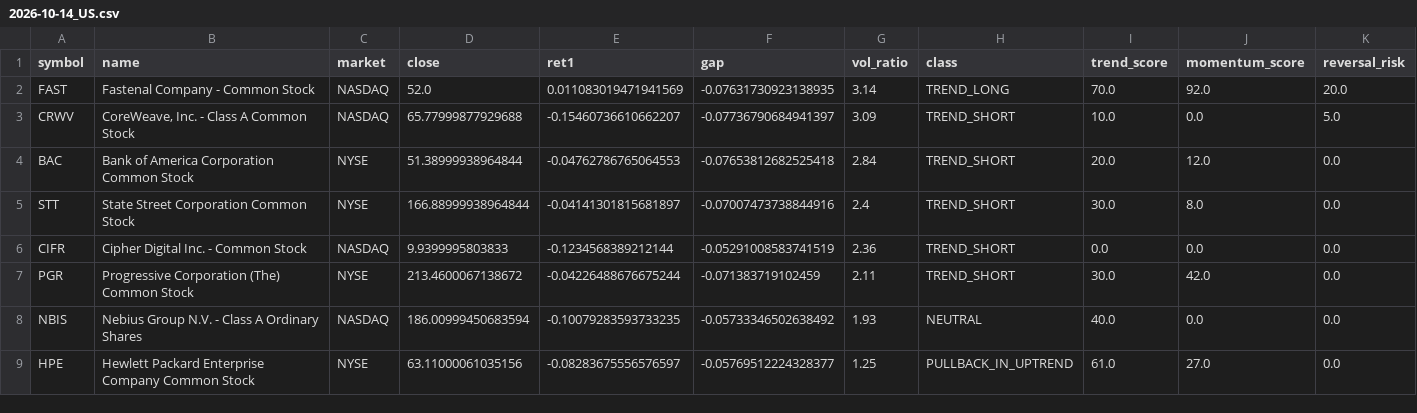
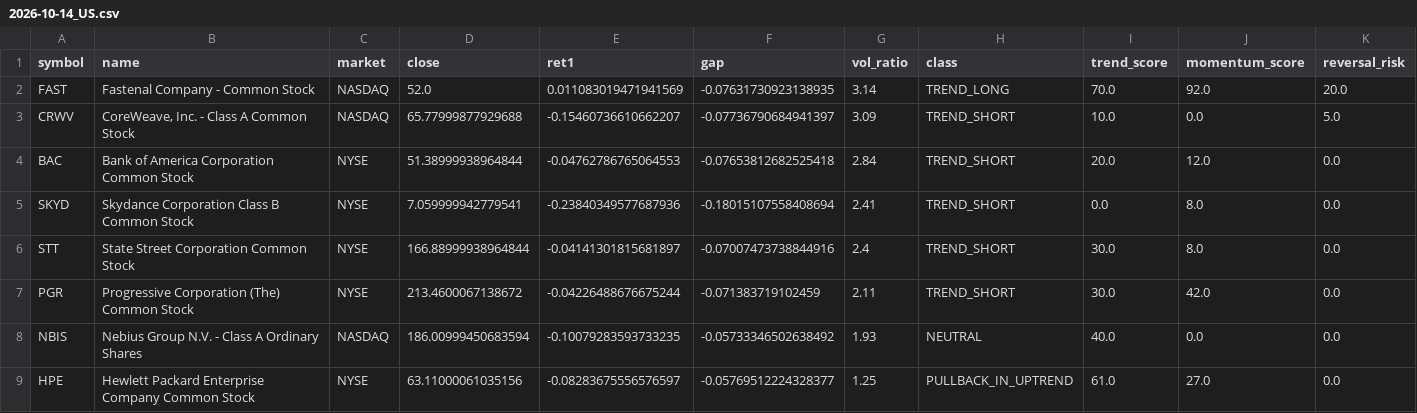
Before and after one commit to hk99915-bot/market-screener, a CSV file: reports/anomalies/2026-10-14_US.csv, drawn as a sheet.

```diff
--- a/reports/anomalies/2026-10-14_US.csv
+++ b/reports/anomalies/2026-10-14_US.csv
@@ -4,4 +4,4 @@ CRWV,"CoreWeave, Inc. - Class A Common Stock",NASDAQ,65.77999877929688,-0.154607
 BAC,Bank of America Corporation Common Stock,NYSE,51.38999938964844,-0.04762786765064553,-0.07653812682525418,2.84,TREND_SHORT,20.0,12.0,0.0
+SKYD,Skydance Corporation Class B Common Stock,NYSE,7.059999942779541,-0.23840349577687936,-0.18015107558408694,2.41,TREND_SHORT,0.0,8.0,0.0
 STT,State Street Corporation Common Stock,NYSE,166.88999938964844,-0.04141301815681897,-0.07007473738844916,2.4,TREND_SHORT,30.0,8.0,0.0
-CIFR,Cipher Digital Inc. - Common Stock,NASDAQ,9.9399995803833,-0.1234568389212144,-0.05291008583741519,2.36,TREND_SHORT,0.0,0.0,0.0
 PGR,Progressive Corporation (The) Common Stock,NYSE,213.4600067138672,-0.04226488676675244,-0.071383719102459,2.11,TREND_SHORT,30.0,42.0,0.0
```
Also changed, not shown: 8 other files.
